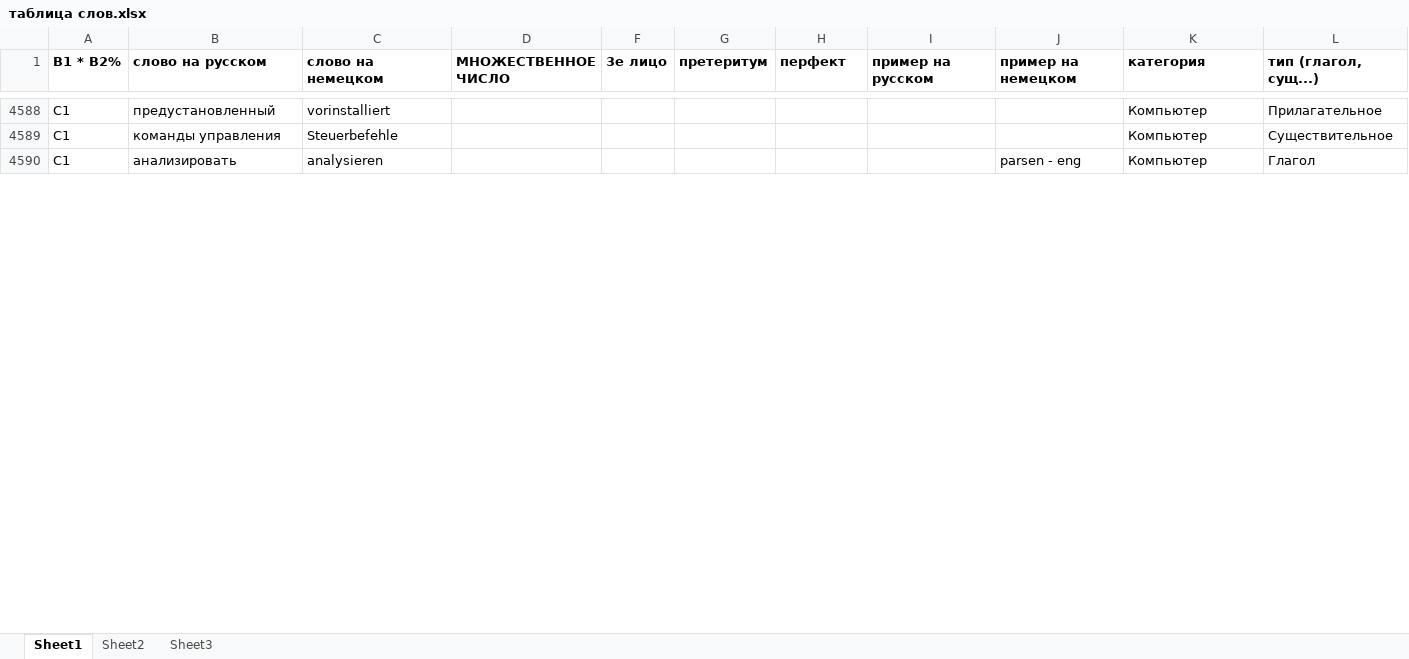
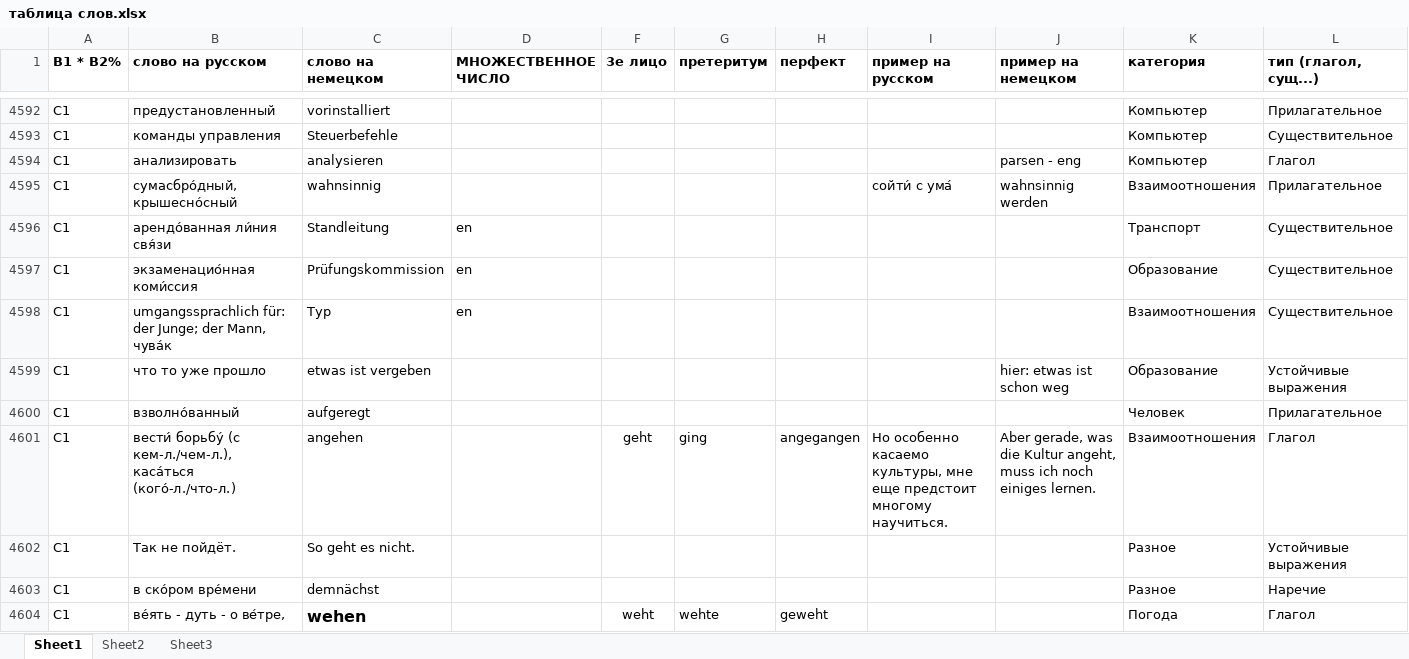
Before and after one commit to h-shvedko/cards_entry_file_xlsx, an Excel workbook: таблица слов.xlsx, sheet Sheet1, drawn as a sheet; only a part is shown, gaps mark what is left out; values as stored, in another font and other column widths than the file's, no borders; rows hold the shown columns only; the diff covers the shown part only; the diff names each change by its address in the sheet, - before the commit and + after, or states it on an @@ line.

Commit message:
состояние на 18 марта

```diff
--- a/таблица слов.xlsx (sheet Sheet1)
+++ b/таблица слов.xlsx (sheet Sheet1)
+row 4595: C1 | сумасбро́дный, крышесно́сный | wahnsinnig |  |  |  |  | сойти́ с ума́ | wahnsinnig werden | Взаимоотношения | Прилагательное
+row 4596: C1 | арендо́ванная ли́ния свя́зи | Standleitung | en |  |  |  |  |  | Транспорт | Существительное
+row 4597: C1 | экзаменацио́нная коми́ссия | Prüfungskommission | en |  |  |  |  |  | Образование | Существительное
+row 4598: C1 | umgangssprachlich für: der Junge; der Mann, чува́к | Typ | en |  |  |  |  |  | Взаимоотношения | Существительное
+row 4599: C1 | что то уже прошло | etwas ist vergeben |  |  |  |  |  | hier: etwas ist schon weg | Образование | Устойчивые выражения
+row 4600: C1 | взволно́ванный | aufgeregt |  |  |  |  |  |  | Человек | Прилагательное
+row 4601: C1 | вести́ борьбу́ (с кем-л./чем-л.), каса́ться (кого́-л./что-л.) | angehen |  | geht | ging | angegangen | Но особенно касаемо культуры, мне еще предстоит многому научиться. | Aber gerade, was die Kultur angeht, muss ich noch einiges lernen. | Взаимоотношения | Глагол
+row 4602: C1 | Так не пойдёт. | So geht es nicht. |  |  |  |  |  |  | Разное | Устойчивые выражения
+row 4603: C1 | в ско́ром вре́мени | demnächst |  |  |  |  |  |  | Разное | Наречие
+row 4604: C1 | ве́ять - дуть - о ве́тре, | wehen |  | weht | wehte | geweht |  |  | Погода | Глагол
```
Also changed, not shown: 226 added rows and 10 edited cells elsewhere in this sheet, formulas that keep their value, hidden cells.
